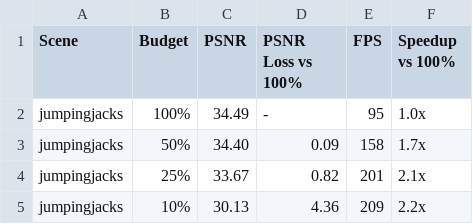
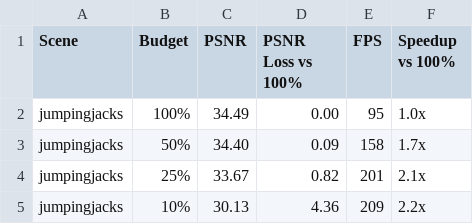
Before and after one commit to leokingpan/random-budget-4dgs, a CSV file: results/tables/table_runtime_switching.csv, drawn as a sheet.

Commit message:
Fix environment.yml format, add requirements-cu121.txt, fix runtime_switching CSV
- environment.yml: remove --index-url from conda pip section (invalid conda syntax)
- Add requirements-cu121.txt for PyTorch CUDA installation
- table_runtime_switching.csv: change 100% loss from '-' to '0.00'

```diff
--- a/results/tables/table_runtime_switching.csv
+++ b/results/tables/table_runtime_switching.csv
@@ -1,3 +1,3 @@
 Scene,Budget,PSNR,PSNR Loss vs 100%,FPS,Speedup vs 100%
-jumpingjacks,100%,34.49,-,95,1.0x
+jumpingjacks,100%,34.49,0.00,95,1.0x
 jumpingjacks,50%,34.40,0.09,158,1.7x
```
Also changed, not shown: 3 other files.
